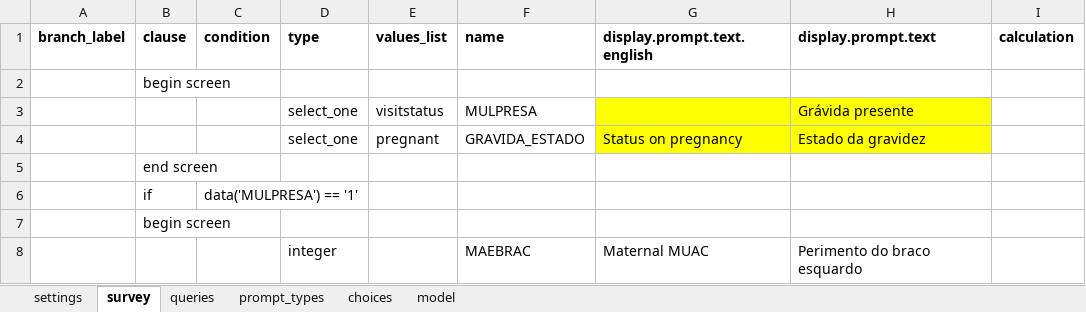
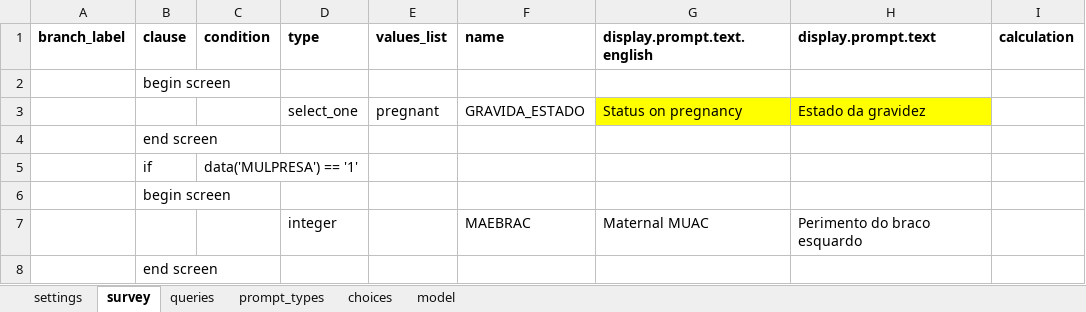
Before and after one commit to BandimHealthProject/EqM, an Excel workbook: app/config/tables/GRAVIDA_VISIT/forms/GRAVIDA_VISIT/GRAVIDA_VISIT.xlsx, sheet survey, drawn as a sheet; only a part is shown; the shorter side is filled out with more unchanged rows; values as stored, in another font and other column widths than the file's, no borders; the diff names each change by its address in the sheet, - before the commit and + after, or states it on an @@ line.

Commit message:
Removed question MULPRESA
Variable is loaded from MIF_VISIT

```diff
--- a/app/config/tables/GRAVIDA_VISIT/forms/GRAVIDA_VISIT/GRAVIDA_VISIT.xlsx (sheet survey)
+++ b/app/config/tables/GRAVIDA_VISIT/forms/GRAVIDA_VISIT/GRAVIDA_VISIT.xlsx (sheet survey)
-row 3:  |  |  | select_one | visitstatus | MULPRESA |  | Grávida presente
```
Also changed, not shown: 2 other files.
